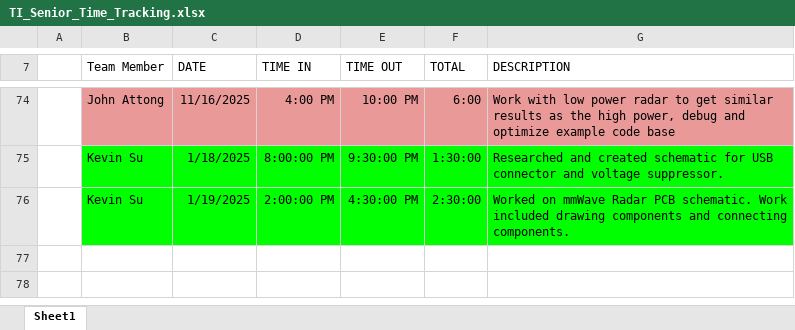
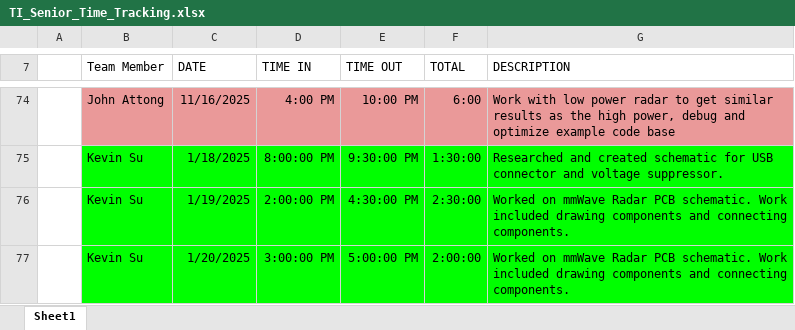
Before and after one commit to kevinsu-rgb/Senior_Design_TI_Project, an Excel workbook: TI_Senior_Time_Tracking.xlsx, sheet Sheet1, drawn as a sheet; only a part is shown, gaps mark what is left out; values as stored, in another font and other column widths than the file's, no borders; the diff names each change by its address in the sheet, - before the commit and + after, or states it on an @@ line.

Commit message:
Updated Kevin Timesheet

```diff
--- a/TI_Senior_Time_Tracking.xlsx (sheet Sheet1)
+++ b/TI_Senior_Time_Tracking.xlsx (sheet Sheet1)
+row 77:  | Kevin Su | 1/20/2025 | 3:00:00 PM | 5:00:00 PM | 2:00:00 | Worked on mmWave Radar PCB schematic. Work included drawing components and connecting components.
```
